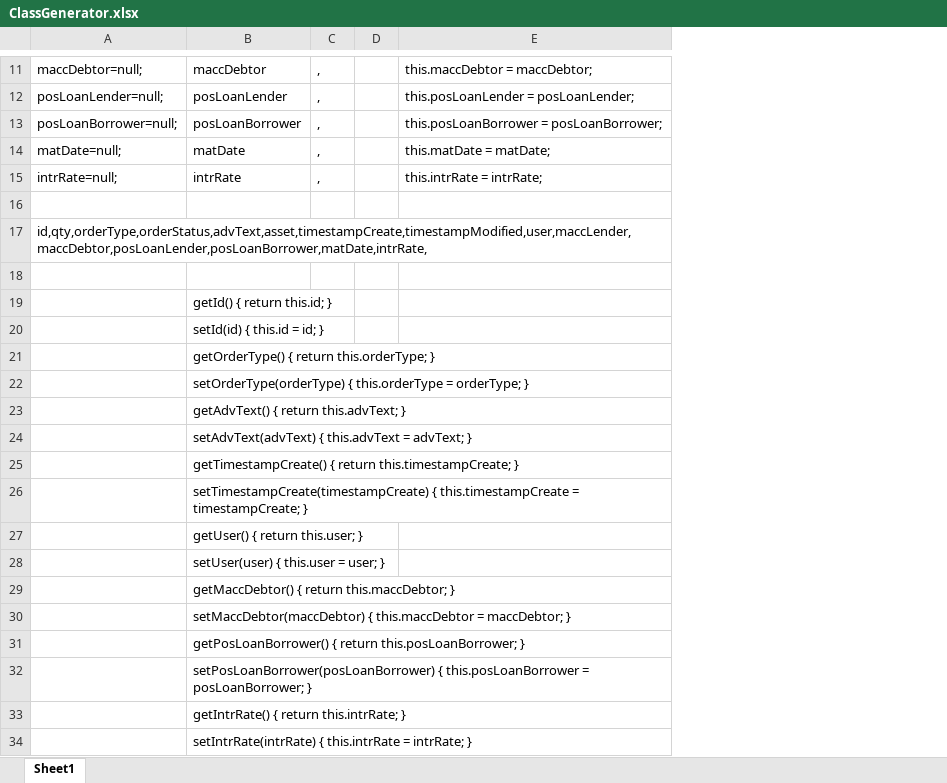
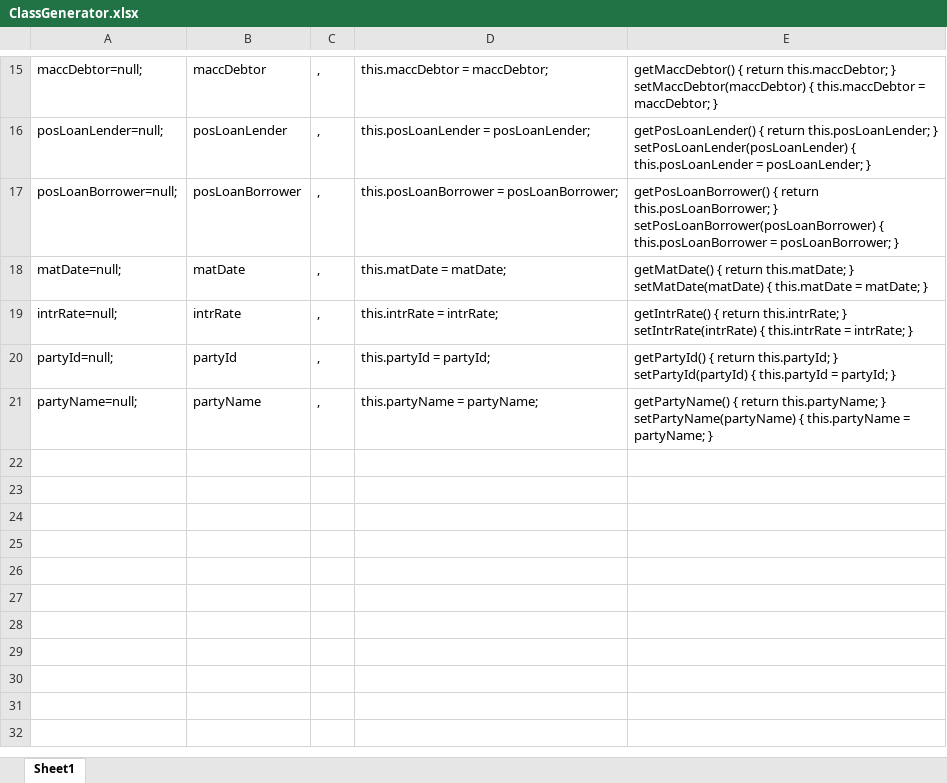
Before and after one commit to Danielmethner/brownbag-vue, an Excel workbook: brownbag-vue/public/ClassGenerator.xlsx, sheet Sheet1, drawn as a sheet; only a part is shown, gaps mark what is left out; values as stored, in another font and other column widths than the file's, no borders; removed rows and columns are numbered as before the commit, all else as after; ↵ is a line break in a cell; the diff covers the shown part only; the diff names each change by its address in the sheet, - before the commit and + after, or states it on an @@ line.

Commit message:
Loan Application
new computed property for maturity date

```diff
--- a/brownbag-vue/public/ClassGenerator.xlsx (sheet Sheet1)
+++ b/brownbag-vue/public/ClassGenerator.xlsx (sheet Sheet1)
-column D, empty
+column E, rows 15-21: getMaccDebtor() { return this.maccDebtor; } ↵ setMaccDebtor(maccDebtor) { this.maccDebtor = maccDebtor; } | getPosLoanLender() { return this.posLoanLender; } ↵ setPosLoanLender(posLoanLender) { this.posLoanLender = posLoanLender; } | getPosLoanBorrower() { return this.posLoanBorrower; } ↵ setPosLoanBorrower(posLoanBorrower) { this.posLoanBorrower = posLoanBorrower; } | getMatDate() { return this.matDate; } ↵ setMatDate(matDate) { this.matDate = matDate; } | getIntrRate() { return this.intrRate; } ↵ setIntrRate(intrRate) { this.intrRate = intrRate; } | getPartyId() { return this.partyId; } ↵ setPartyId(partyId) { this.partyId = partyId; } | getPartyName() { return this.partyName; } ↵ setPartyName(partyName) { this.partyName = partyName; }
-row 20: (empty)
+row 20: partyId=null; | partyId | , | this.partyId = partyId; | getPartyId() { return this.partyId; } ↵ setPartyId(partyId) { this.partyId = partyId; }
-row 17: id,qty,orderType,orderStatus,advText,asset,timestampCreate,timestampModified,user,maccLender,maccDebtor,posLoanLender,posLoanBorrower,matDate,intrRate,
-row 21: (empty)
+row 21: partyName=null; | partyName | , | this.partyName = partyName; | getPartyName() { return this.partyName; } ↵ setPartyName(partyName) { this.partyName = partyName; }
-row 19:  | getId() { return this.id; }
-row 20:  | setId(id) { this.id = id; }
-row 21:  | getOrderType() { return this.orderType; }
-row 22:  | setOrderType(orderType) { this.orderType = orderType; }
-row 23:  | getAdvText() { return this.advText; }
-row 24:  | setAdvText(advText) { this.advText = advText; }
-row 25:  | getTimestampCreate() { return this.timestampCreate; }
-row 26:  | setTimestampCreate(timestampCreate) { this.timestampCreate = timestampCreate; }
-row 27:  | getUser() { return this.user; }
-row 28:  | setUser(user) { this.user = user; }
-row 29:  | getMaccDebtor() { return this.maccDebtor; }
-row 30:  | setMaccDebtor(maccDebtor) { this.maccDebtor = maccDebtor; }
-row 31:  | getPosLoanBorrower() { return this.posLoanBorrower; }
-row 32:  | setPosLoanBorrower(posLoanBorrower) { this.posLoanBorrower = posLoanBorrower; }
-row 33:  | getIntrRate() { return this.intrRate; }
-row 34:  | setIntrRate(intrRate) { this.intrRate = intrRate; }
```
Also changed, not shown: 4 added rows elsewhere in this sheet, formulas that keep their value, 6 other files.
